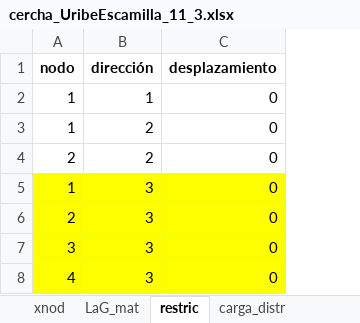
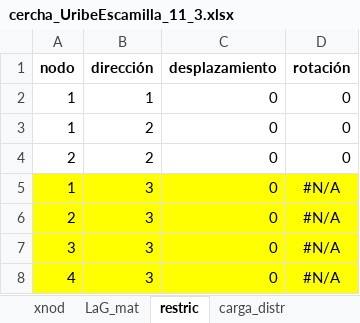
Before and after one commit to diegoandresalvarez/elementosfinitos, an Excel workbook: codigo/repaso_matricial/general_2D/cercha_UribeEscamilla_11_3.xlsx, sheet restric, drawn as a sheet; values as stored, in another font and other column widths than the file's, no borders; charts and pictures not drawn; the diff names each change by its address in the sheet, - before the commit and + after, or states it on an @@ line.

```diff
--- a/codigo/repaso_matricial/general_2D/cercha_UribeEscamilla_11_3.xlsx (sheet restric)
+++ b/codigo/repaso_matricial/general_2D/cercha_UribeEscamilla_11_3.xlsx (sheet restric)
+column D (rotación), rows 2-8: 0 | 0 | 0 | #N/A | #N/A | #N/A | #N/A
```
Also changed, not shown: charts or pictures, codigo/repaso_matricial/general_2D/fink.xlsx, codigo/repaso_matricial/general_2D/fink_cercha.xlsx, 3 other files.
